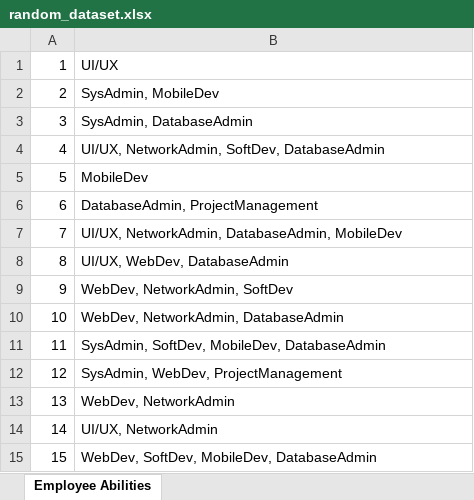
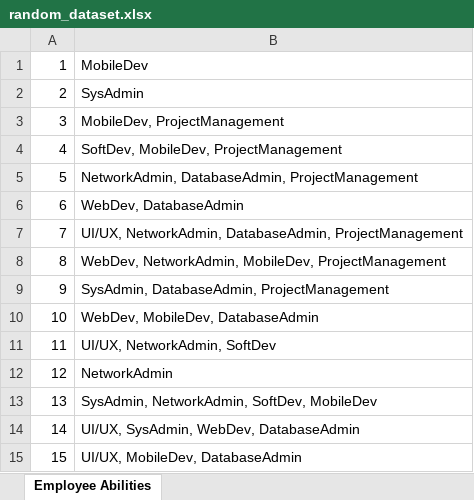
Before and after one commit to GavrilStefan-Dorian/GavrilStefan-Dorian_PA_2024, an Excel workbook: Lab5/random_dataset.xlsx, sheet Employee Abilities, drawn as a sheet; values as stored, in another font and other column widths than the file's, no borders; the diff names each change by its address in the sheet, - before the commit and + after, or states it on an @@ line.

```diff
--- a/Lab5/random_dataset.xlsx (sheet Employee Abilities)
+++ b/Lab5/random_dataset.xlsx (sheet Employee Abilities)
-B1: UI/UX
+B1: MobileDev
-B2: SysAdmin, MobileDev
+B2: SysAdmin
-B3: SysAdmin, DatabaseAdmin
+B3: MobileDev, ProjectManagement
-B4: UI/UX, NetworkAdmin, SoftDev, DatabaseAdmin
+B4: SoftDev, MobileDev, ProjectManagement
-B5: MobileDev
+B5: NetworkAdmin, DatabaseAdmin, ProjectManagement
-B6: DatabaseAdmin, ProjectManagement
+B6: WebDev, DatabaseAdmin
-B7: …NetworkAdmin, DatabaseAdmin, MobileDev
+B7: …NetworkAdmin, DatabaseAdmin, ProjectManagement
-B8: UI/UX, WebDev, DatabaseAdmin
+B8: WebDev, NetworkAdmin, MobileDev, ProjectManagement
-B9: WebDev, NetworkAdmin, SoftDev
+B9: SysAdmin, DatabaseAdmin, ProjectManagement
-B10: WebDev, NetworkAdmin, DatabaseAdmin
+B10: WebDev, MobileDev, DatabaseAdmin
-B11: SysAdmin, SoftDev, MobileDev, DatabaseAdmin
+B11: UI/UX, NetworkAdmin, SoftDev
-B12: SysAdmin, WebDev, ProjectManagement
+B12: NetworkAdmin
-B13: WebDev, NetworkAdmin
+B13: SysAdmin, NetworkAdmin, SoftDev, MobileDev
-B14: UI/UX, NetworkAdmin
+B14: UI/UX, SysAdmin, WebDev, DatabaseAdmin
-B15: WebDev, SoftDev, MobileDev, DatabaseAdmin
+B15: UI/UX, MobileDev, DatabaseAdmin
```
Also changed, not shown: 5 other files.
